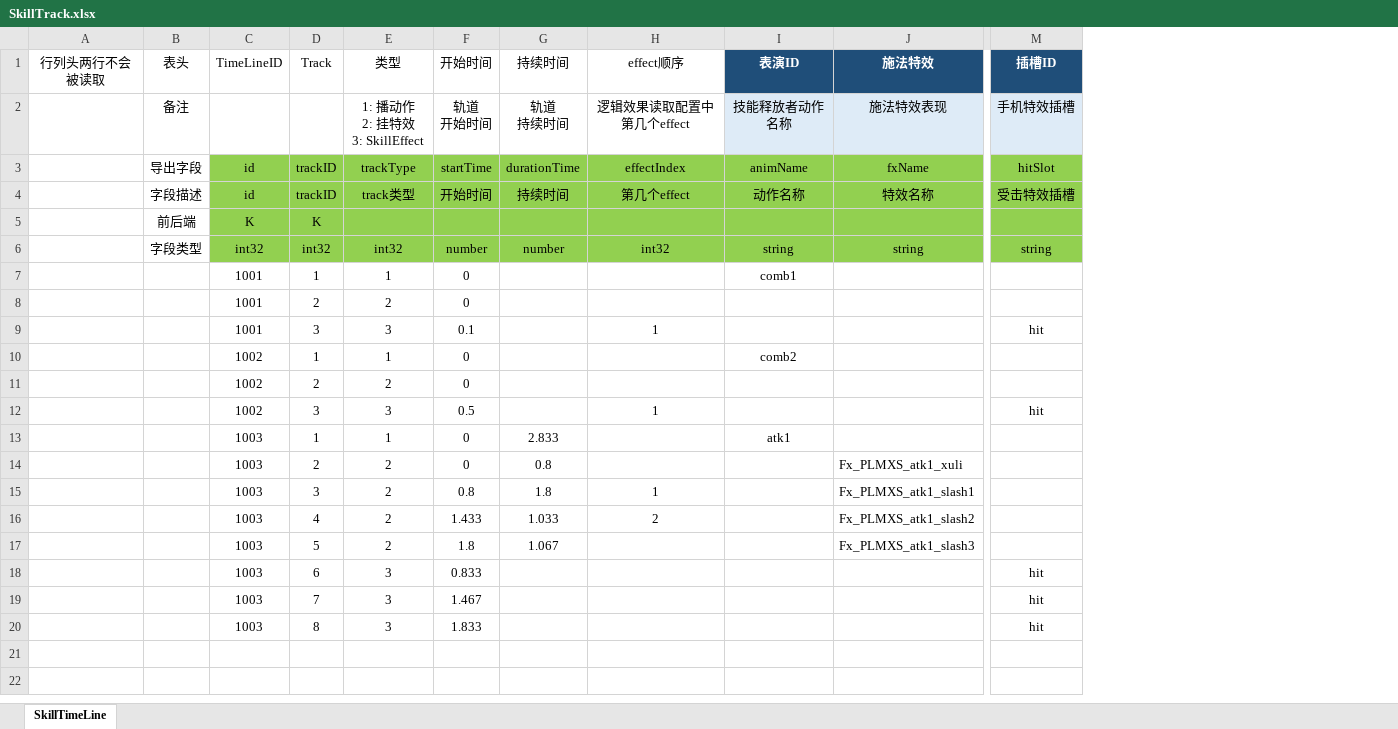
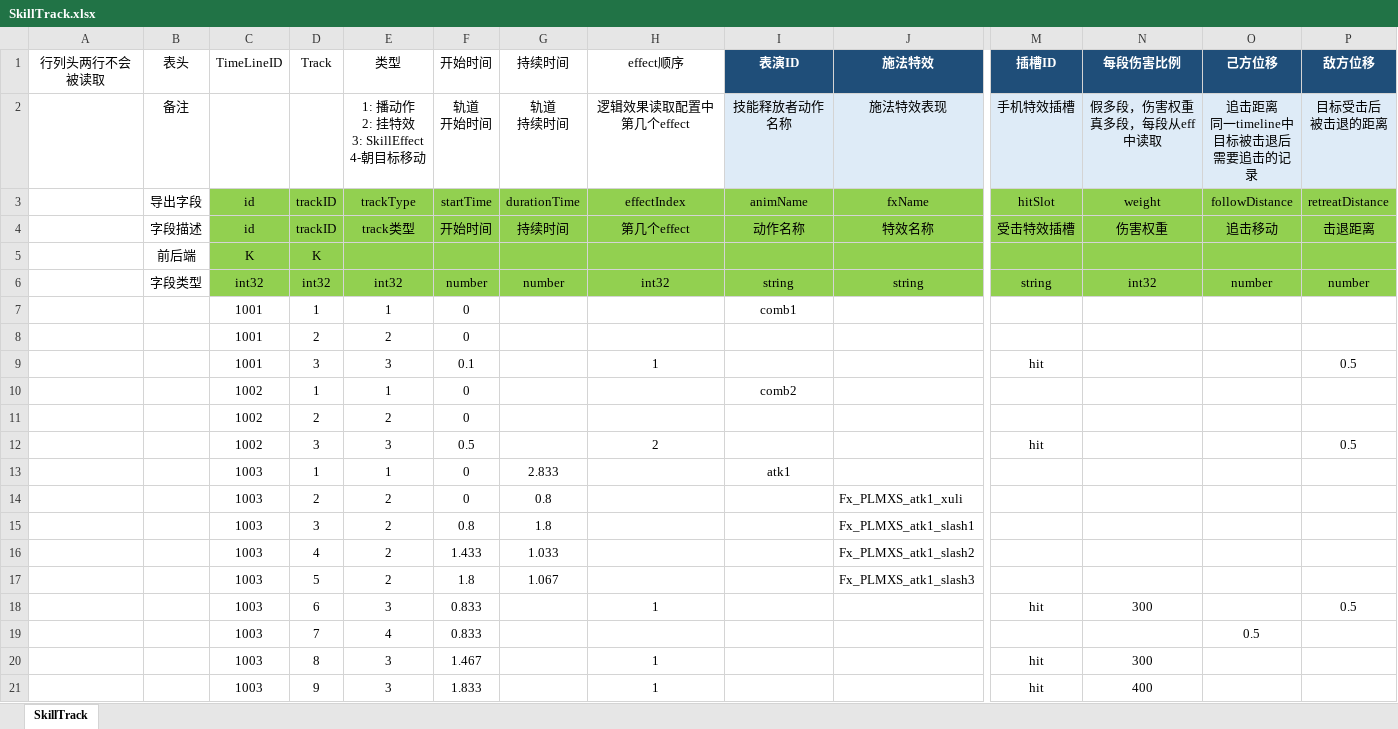
Before and after one commit to east-eden/server, an Excel workbook: config/excel/SkillTrack.xlsx, sheet SkillTrack, drawn as a sheet; only a part is shown, gaps mark what is left out; values as stored, in another font and other column widths than the file's, no borders; table styles not drawn; addresses are those after the commit; rows hold the shown columns only; ↵ is a line break in a cell; the diff names each change by its address in the sheet, - before the commit and + after, or states it on an @@ line.

```diff
--- a/config/excel/SkillTrack.xlsx (sheet SkillTrack)
+++ b/config/excel/SkillTrack.xlsx (sheet SkillTrack)
-sheet tab: SkillTimeLine
+sheet tab: SkillTrack
+column N, rows 1-18: 每段伤害比例 | 假多段，伤害权重 ↵ 真多段，每段从eff中读取 | weight | 伤害权重 |  | int32 |  |  |  |  |  |  |  |  |  |  |  | 300; rows 20-21: 300 | 400
+column O, rows 1-6: 己方位移 | 追击距离 ↵ 同一timeline中 ↵ 目标被击退后 ↵ 需要追击的记录 | followDistance | 追击移动 |  | number
+column P, rows 1-18: 敌方位移 | 目标受击后 ↵ 被击退的距离 | retreatDistance | 击退距离 |  | number |  |  | 0.5 |  |  | 0.5 |  |  |  |  |  | 0.5
-E2: 1: 播动作 ↵ 2: 挂特效 ↵ 3: SkillEffect
+E2: 1: 播动作 ↵ 2: 挂特效 ↵ 3: SkillEffect ↵ 4-朝目标移动
-H12: 1
+H12: 2
-H15: 1
+H15: (empty)
-H16: 2
+H16: (empty)
-H18: (empty)
+H18: 1
+row 19:  |  | 1003 | 7 | 4 | 0.833 |  |  |  |  |  |  | 0.5
-D20: 7
+D20: 8
-H20:H21: (empty)
+H20:H21: 1
-D21: 8
+D21: 9
```
Also changed, not shown: config/excel/DemoStage.xlsx, config/excel/SkillBase.xlsx, 4 other files.
